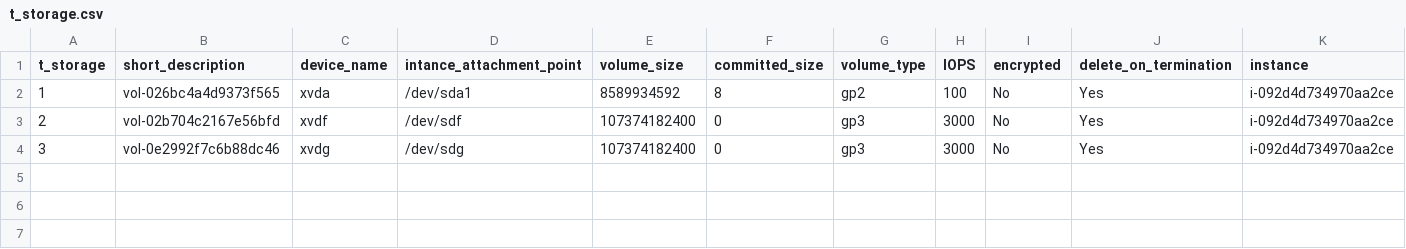
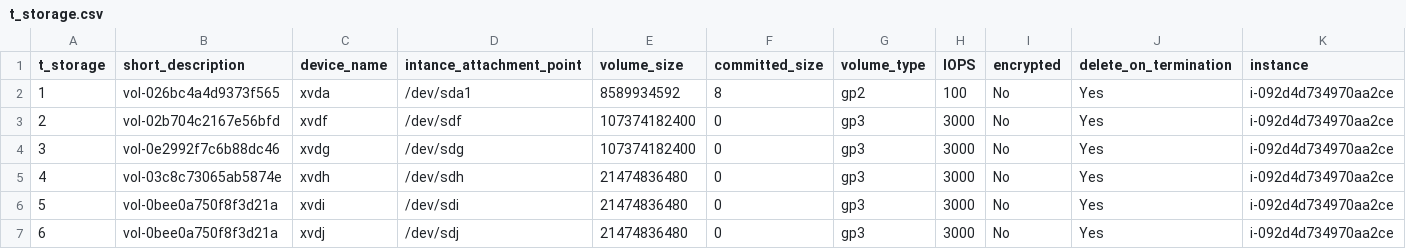
Before and after one commit to TCS2211194M1/Antares_project, a CSV file: tablas/t_storage.csv, drawn as a sheet; only a part is shown; rows hold the shown columns only; the diff names each change by its address in the sheet, - before the commit and + after, or states it on an @@ line.

Commit message:
Update t_storage.csv

```diff
--- a/tablas/t_storage.csv
+++ b/tablas/t_storage.csv
+row 5: 4 | vol-03c8c73065ab5874e | xvdh | /dev/sdh | 21474836480 | 0 | gp3 | 3000 | No | Yes | i-092d4d734970aa2ce
+row 6: 5 | vol-0bee0a750f8f3d21a | xvdi | /dev/sdi | 21474836480 | 0 | gp3 | 3000 | No | Yes | i-092d4d734970aa2ce
+row 7: 6 | vol-0bee0a750f8f3d21a | xvdj | /dev/sdj | 21474836480 | 0 | gp3 | 3000 | No | Yes | i-092d4d734970aa2ce
```
